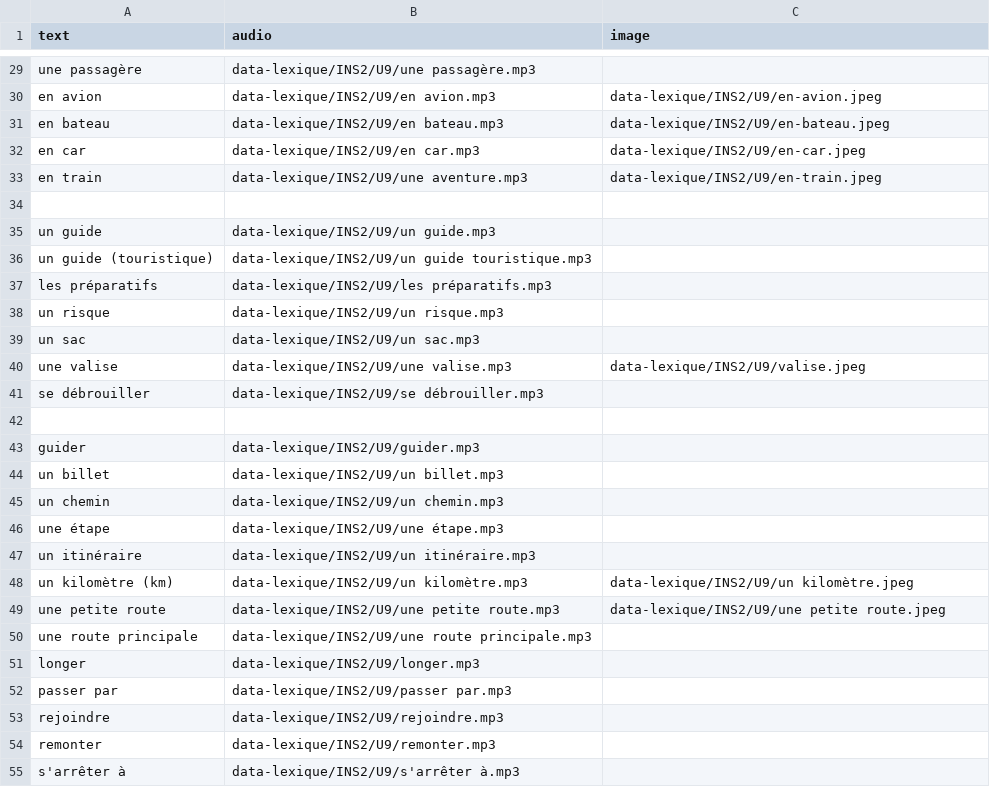
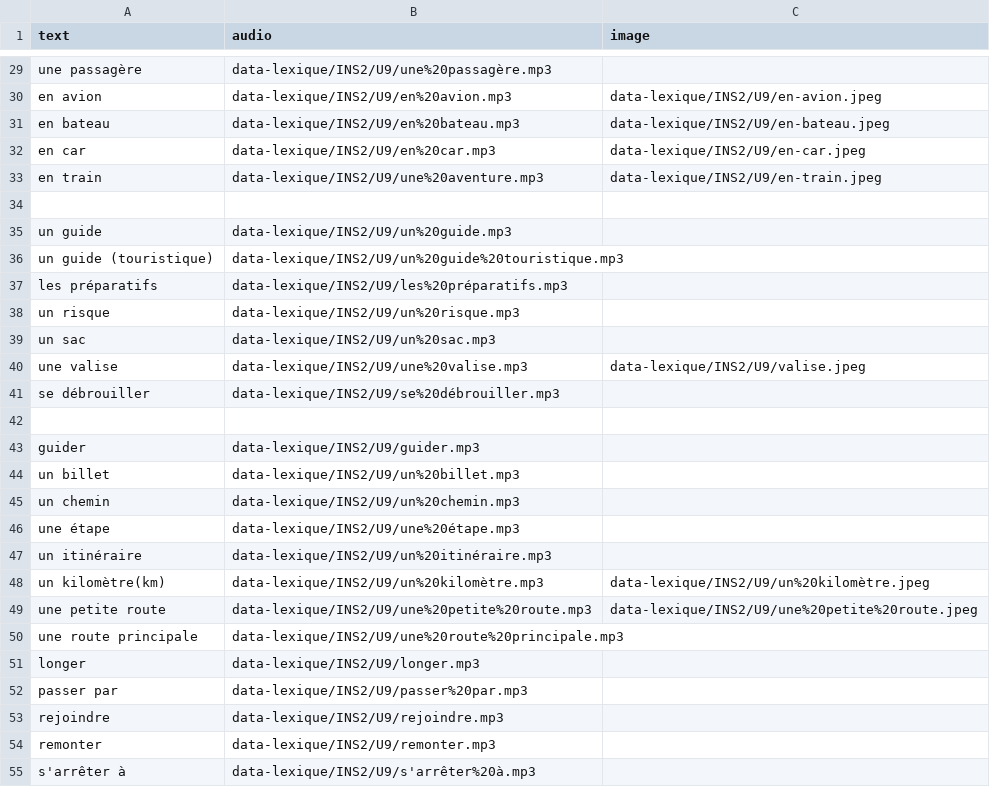
Before and after one commit to neybaf/gouez_f, a CSV file: enseignement/jeu/jeu-lexique/data-lexique/lexique_S2_U9.csv, drawn as a sheet; only a part is shown, gaps mark what is left out; the diff covers the shown part only.

```diff
--- a/enseignement/jeu/jeu-lexique/data-lexique/lexique_S2_U9.csv
+++ b/enseignement/jeu/jeu-lexique/data-lexique/lexique_S2_U9.csv
@@ -29,27 +29,27 @@ text,audio,image
-"une passagère",data-lexique/INS2/U9/une passagère.mp3,
-"en avion",data-lexique/INS2/U9/en avion.mp3,data-lexique/INS2/U9/en-avion.jpeg
-"en bateau",data-lexique/INS2/U9/en bateau.mp3,data-lexique/INS2/U9/en-bateau.jpeg
-"en car",data-lexique/INS2/U9/en car.mp3,data-lexique/INS2/U9/en-car.jpeg
-"en train",data-lexique/INS2/U9/une aventure.mp3,data-lexique/INS2/U9/en-train.jpeg
+"une passagère",data-lexique/INS2/U9/une%20passagère.mp3,
+"en avion",data-lexique/INS2/U9/en%20avion.mp3,data-lexique/INS2/U9/en-avion.jpeg
+"en bateau",data-lexique/INS2/U9/en%20bateau.mp3,data-lexique/INS2/U9/en-bateau.jpeg
+"en car",data-lexique/INS2/U9/en%20car.mp3,data-lexique/INS2/U9/en-car.jpeg
+"en train",data-lexique/INS2/U9/une%20aventure.mp3,data-lexique/INS2/U9/en-train.jpeg
 
-"un guide",data-lexique/INS2/U9/un guide.mp3,
-"un guide (touristique)",data-lexique/INS2/U9/un guide touristique.mp3,
-"les préparatifs",data-lexique/INS2/U9/les préparatifs.mp3,
-"un risque",data-lexique/INS2/U9/un risque.mp3,
-"un sac",data-lexique/INS2/U9/un sac.mp3,
-"une valise",data-lexique/INS2/U9/une valise.mp3,data-lexique/INS2/U9/valise.jpeg
-"se débrouiller",data-lexique/INS2/U9/se débrouiller.mp3,
+"un guide",data-lexique/INS2/U9/un%20guide.mp3,
+"un guide (touristique)",data-lexique/INS2/U9/un%20guide%20touristique.mp3,
+"les préparatifs",data-lexique/INS2/U9/les%20préparatifs.mp3,
+"un risque",data-lexique/INS2/U9/un%20risque.mp3,
+"un sac",data-lexique/INS2/U9/un%20sac.mp3,
+"une valise",data-lexique/INS2/U9/une%20valise.mp3,data-lexique/INS2/U9/valise.jpeg
+"se débrouiller",data-lexique/INS2/U9/se%20débrouiller.mp3,
 
 "guider",data-lexique/INS2/U9/guider.mp3,
-"un billet",data-lexique/INS2/U9/un billet.mp3,
-"un chemin",data-lexique/INS2/U9/un chemin.mp3,
-"une étape",data-lexique/INS2/U9/une étape.mp3,
-"un itinéraire",data-lexique/INS2/U9/un itinéraire.mp3,
-"un kilomètre (km)",data-lexique/INS2/U9/un kilomètre.mp3,data-lexique/INS2/U9/un kilomètre.jpeg
-"une petite route",data-lexique/INS2/U9/une petite route.mp3,data-lexique/INS2/U9/une petite route.jpeg
-"une route principale",data-lexique/INS2/U9/une route principale.mp3,
+"un billet",data-lexique/INS2/U9/un%20billet.mp3,
+"un chemin",data-lexique/INS2/U9/un%20chemin.mp3,
+"une étape",data-lexique/INS2/U9/une%20étape.mp3,
+"un itinéraire",data-lexique/INS2/U9/un%20itinéraire.mp3,
+"un kilomètre(km)",data-lexique/INS2/U9/un%20kilomètre.mp3,data-lexique/INS2/U9/un%20kilomètre.jpeg
+"une petite route",data-lexique/INS2/U9/une%20petite%20route.mp3,data-lexique/INS2/U9/une%20petite%20route.jpeg
+"une route principale",data-lexique/INS2/U9/une%20route%20principale.mp3,
 "longer",data-lexique/INS2/U9/longer.mp3,
-"passer par",data-lexique/INS2/U9/passer par.mp3,
+"passer par",data-lexique/INS2/U9/passer%20par.mp3,
 "rejoindre",data-lexique/INS2/U9/rejoindre.mp3,
 "remonter",data-lexique/INS2/U9/remonter.mp3,
-"s'arrêter à",data-lexique/INS2/U9/s'arrêter à.mp3,
+"s'arrêter à",data-lexique/INS2/U9/s'arrêter%20à.mp3,
```
Also changed, not shown: 44 edited cells elsewhere in this file, 1 other file.
